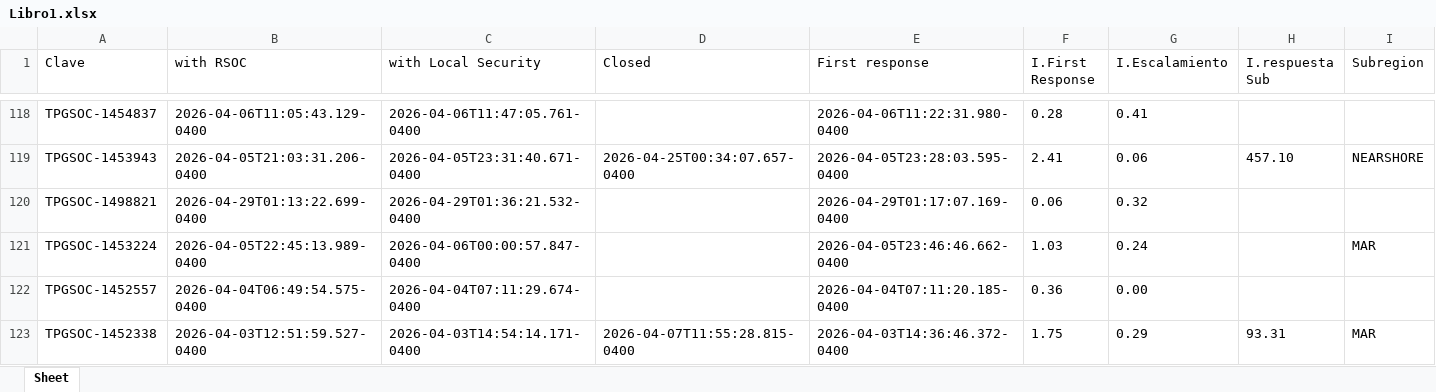
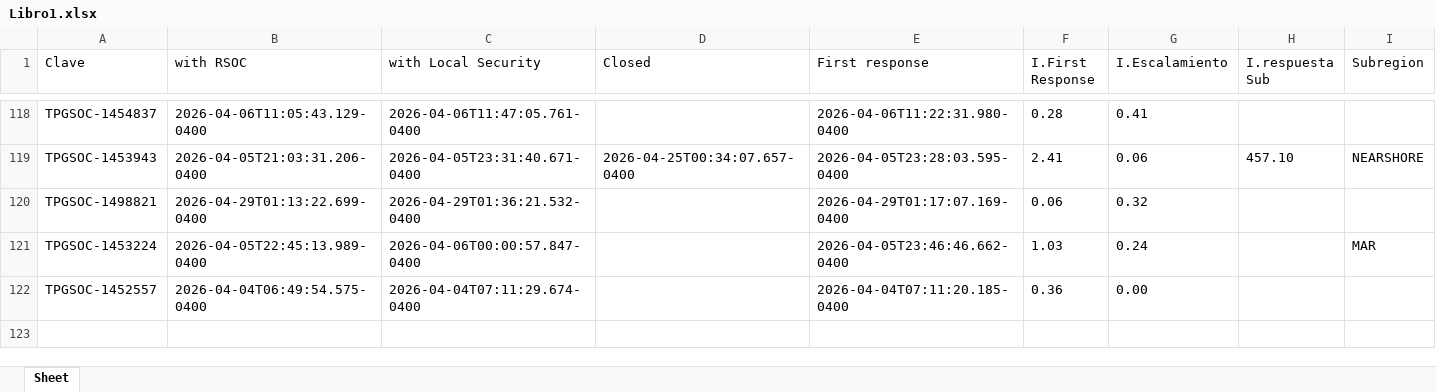
Before and after one commit to angeval25/TS, an Excel workbook: Libro1.xlsx, sheet Sheet, drawn as a sheet; only a part is shown, gaps mark what is left out; values as stored, in another font and other column widths than the file's, no borders; the diff names each change by its address in the sheet, - before the commit and + after, or states it on an @@ line.

Commit message:
Auto-update Libro1.xlsx 2026-05-03 21:06:59 UTC

```diff
--- a/Libro1.xlsx (sheet Sheet)
+++ b/Libro1.xlsx (sheet Sheet)
-row 123: TPGSOC-1452338 | 2026-04-03T12:51:59.527-0400 | 2026-04-03T14:54:14.171-0400 | 2026-04-07T11:55:28.815-0400 | 2026-04-03T14:36:46.372-0400 | 1.75 | 0.29 | 93.31 | MAR
```
